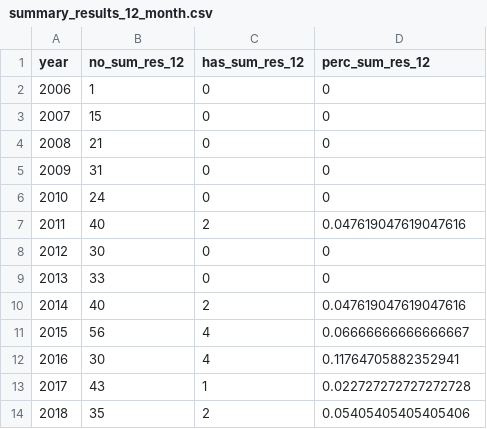
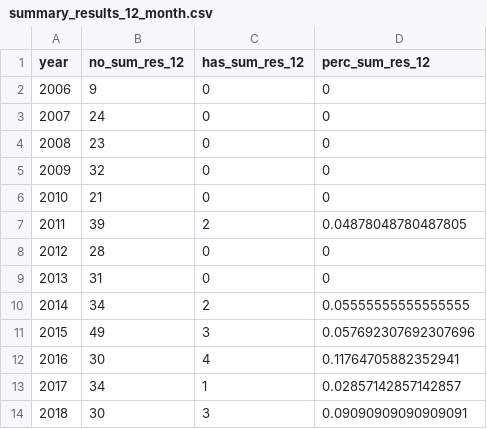
Before and after one commit to quest-bih/dashboard, a CSV file: results/summary_results_12_month.csv, drawn as a sheet.

```diff
--- a/results/summary_results_12_month.csv
+++ b/results/summary_results_12_month.csv
@@ -1,14 +1,14 @@
 year,no_sum_res_12,has_sum_res_12,perc_sum_res_12
-2006,1,0,0
-2007,15,0,0
-2008,21,0,0
-2009,31,0,0
-2010,24,0,0
-2011,40,2,0.047619047619047616
-2012,30,0,0
-2013,33,0,0
-2014,40,2,0.047619047619047616
-2015,56,4,0.06666666666666667
+2006,9,0,0
+2007,24,0,0
+2008,23,0,0
+2009,32,0,0
+2010,21,0,0
+2011,39,2,0.04878048780487805
+2012,28,0,0
+2013,31,0,0
+2014,34,2,0.05555555555555555
+2015,49,3,0.057692307692307696
 2016,30,4,0.11764705882352941
-2017,43,1,0.022727272727272728
-2018,35,2,0.05405405405405406
+2017,34,1,0.02857142857142857
+2018,30,3,0.09090909090909091
```
Also changed, not shown: results/prospective_registration.csv, results/summary_results_24_month.csv, 4 other files.
